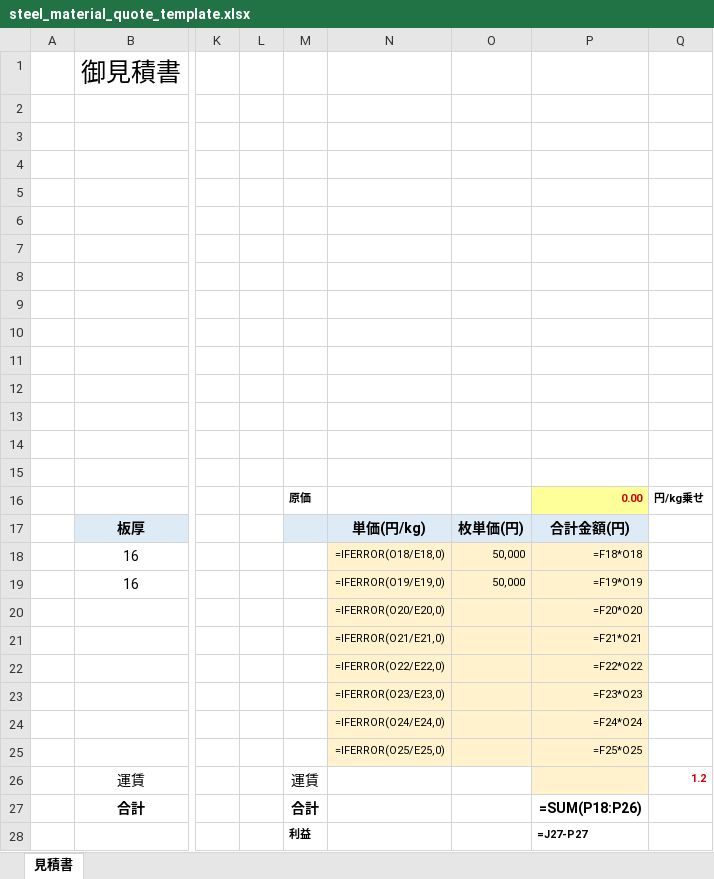
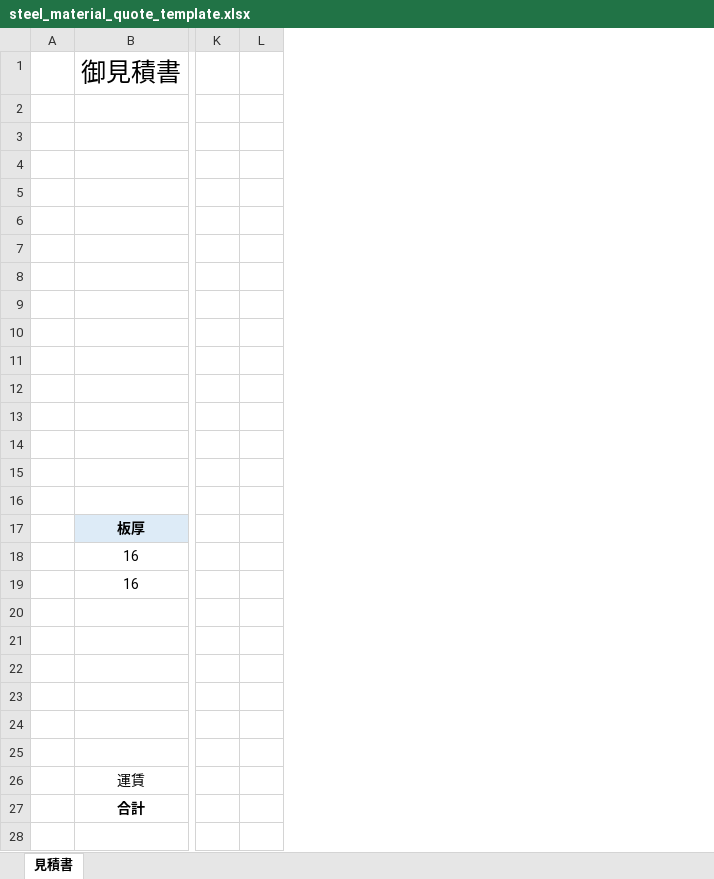
Before and after one commit to maezi1229/sample, an Excel workbook: quote_automation/assets/steel_material_quote_template.xlsx, sheet 見積書, drawn as a sheet; only a part is shown, gaps mark what is left out; values as stored, in another font and other column widths than the file's, no borders; formulas without a stored value are shown as written; charts and pictures not drawn; rows hold the shown columns only; the diff names each change by its address in the sheet, - before the commit and + after, or states it on an @@ line.

```diff
--- a/quote_automation/assets/steel_material_quote_template.xlsx (sheet 見積書)
+++ b/quote_automation/assets/steel_material_quote_template.xlsx (sheet 見積書)
@@ column M hidden, rows 16-28: 原価 |  |  |  |  |  |  |  |  |  | 運賃 | 合計 | 利益 @@
@@ column N hidden, rows 17-25: 単価(円/kg) | =IFERROR(O18/E18,0) | =IFERROR(O19/E19,0) | =IFERROR(O20/E20,0) | =IFERROR(O21/E21,0) | =IFERROR(O22/E22,0) | =IFERROR(O23/E23,0) | =IFERROR(O24/E24,0) | =IFERROR(O25/E25,0) @@
@@ column O hidden, rows 17-19: 枚単価(円) | 50,000 | 50,000 @@
@@ column P hidden, rows 16-28: 0.00 | 合計金額(円) | =F18*O18 | =F19*O19 | =F20*O20 | =F21*O21 | =F22*O22 | =F23*O23 | =F24*O24 | =F25*O25 |  | =SUM(P18:P26) | =J27-P27 @@
@@ column Q hidden, rows 16-26: 円/kg乗せ |  |  |  |  |  |  |  |  |  | 1.2 @@
-row 16:  |  |  |  | 原価 |  |  | 0.00 | 円/kg乗せ
+row 16: (empty)
-row 28:  |  |  |  | 利益 |  |  | =J27-P27
+row 28: (empty)
```
Also changed, not shown: quote_automation/assets/base_quote_template.xlsx, 1 other file.
